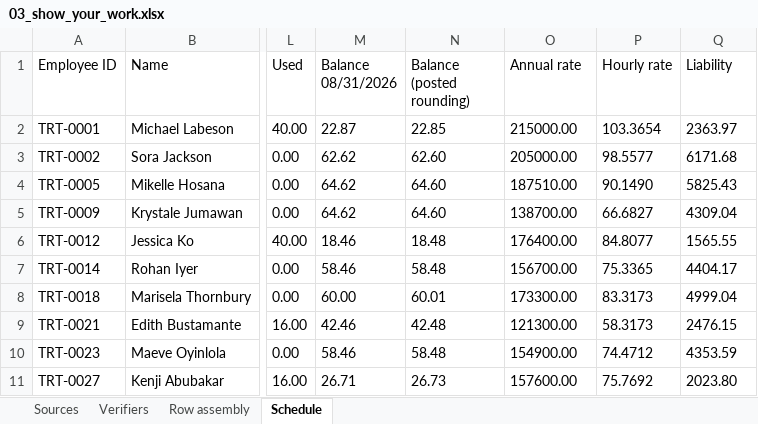
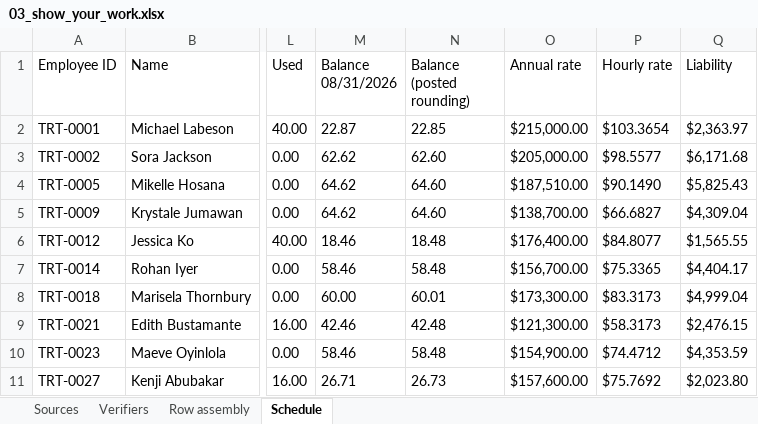
Before and after one commit to ICodeService4u/HR-74, an Excel workbook: tasks/HR_Troutly_T2_pto_liability_close/03_show_your_work.xlsx, sheet Schedule, drawn as a sheet; only a part is shown, gaps mark what is left out; values as stored, in another font and other column widths than the file's, no borders; the diff covers the shown part only; the diff names each change by its address in the sheet, - before the commit and + after, or states it on an @@ line.

```diff
--- a/tasks/HR_Troutly_T2_pto_liability_close/03_show_your_work.xlsx (sheet Schedule)
+++ b/tasks/HR_Troutly_T2_pto_liability_close/03_show_your_work.xlsx (sheet Schedule)
-O2 (Annual rate): 215000.00
+O2 (Annual rate): $215,000.00
-P2 (Hourly rate): 103.3654
+P2 (Hourly rate): $103.3654
-Q2 (Liability): 2363.97
+Q2 (Liability): $2,363.97
-O3 (Annual rate): 205000.00
+O3 (Annual rate): $205,000.00
-P3 (Hourly rate): 98.5577
+P3 (Hourly rate): $98.5577
-Q3 (Liability): 6171.68
+Q3 (Liability): $6,171.68
-O4 (Annual rate): 187510.00
+O4 (Annual rate): $187,510.00
-P4 (Hourly rate): 90.1490
+P4 (Hourly rate): $90.1490
-Q4 (Liability): 5825.43
+Q4 (Liability): $5,825.43
-O5 (Annual rate): 138700.00
+O5 (Annual rate): $138,700.00
-P5 (Hourly rate): 66.6827
+P5 (Hourly rate): $66.6827
-Q5 (Liability): 4309.04
+Q5 (Liability): $4,309.04
-O6 (Annual rate): 176400.00
+O6 (Annual rate): $176,400.00
-P6 (Hourly rate): 84.8077
+P6 (Hourly rate): $84.8077
-Q6 (Liability): 1565.55
+Q6 (Liability): $1,565.55
-O7 (Annual rate): 156700.00
+O7 (Annual rate): $156,700.00
-P7 (Hourly rate): 75.3365
+P7 (Hourly rate): $75.3365
-Q7 (Liability): 4404.17
+Q7 (Liability): $4,404.17
-O8 (Annual rate): 173300.00
+O8 (Annual rate): $173,300.00
-P8 (Hourly rate): 83.3173
+P8 (Hourly rate): $83.3173
-Q8 (Liability): 4999.04
+Q8 (Liability): $4,999.04
-O9 (Annual rate): 121300.00
+O9 (Annual rate): $121,300.00
-P9 (Hourly rate): 58.3173
+P9 (Hourly rate): $58.3173
-Q9 (Liability): 2476.15
+Q9 (Liability): $2,476.15
-O10 (Annual rate): 154900.00
+O10 (Annual rate): $154,900.00
-P10 (Hourly rate): 74.4712
+P10 (Hourly rate): $74.4712
-Q10 (Liability): 4353.59
+Q10 (Liability): $4,353.59
-O11 (Annual rate): 157600.00
+O11 (Annual rate): $157,600.00
-P11 (Hourly rate): 75.7692
+P11 (Hourly rate): $75.7692
-Q11 (Liability): 2023.80
+Q11 (Liability): $2,023.80
```
Also changed, not shown: 128 edited cells elsewhere in this sheet, sheet Verifiers, sheet Sources, sheet Row assembly, 2 other files.
